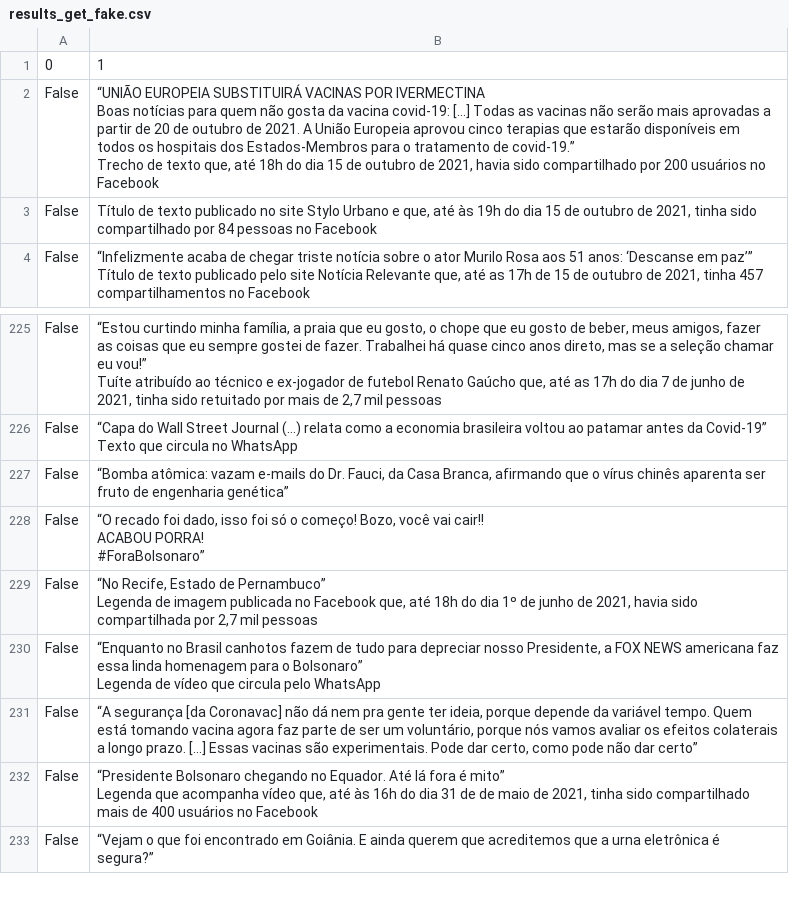
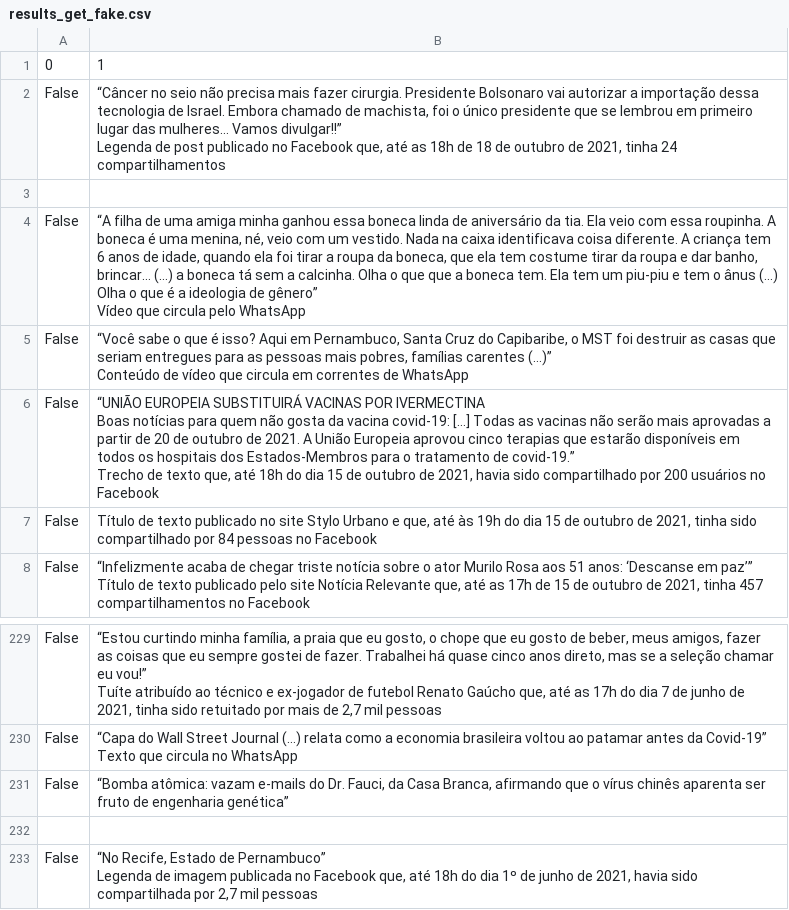
Before and after one commit to prbpedro/tcc_puc, a CSV file: src/fake_news/generated/results_get_fake.csv, drawn as a sheet; only a part is shown, gaps mark what is left out; the shorter side is filled out with more unchanged rows.

```diff
--- a/src/fake_news/generated/results_get_fake.csv
+++ b/src/fake_news/generated/results_get_fake.csv
@@ -1,2 +1,13 @@
 0,1
+False,"“Câncer no seio não precisa mais fazer cirurgia. Presidente Bolsonaro vai autorizar a importação dessa tecnologia de Israel. Embora chamado de machista, foi o único presidente que se lembrou em primeiro lugar das mulheres… Vamos divulgar!!”
+Legenda de post publicado no Facebook que, até as 18h de 18 de outubro de 2021, tinha 24 compartilhamentos
+"
+,
+False,"“A filha de uma amiga minha ganhou essa boneca linda de aniversário da tia. Ela veio com essa roupinha. A boneca é uma menina, né, veio com um vestido. Nada na caixa identificava coisa diferente. A criança tem 6 anos de idade, quando ela foi tirar a roupa da boneca, que ela tem costume tirar da roupa e dar banho, brincar… (…) a boneca tá sem a calcinha. Olha o que que a boneca tem. Ela tem um piu-piu e tem o ânus (…) Olha o que é a ideologia de gênero”
+Vídeo que circula pelo WhatsApp
+"
+False,"“Você sabe o que é isso? Aqui em Pernambuco, Santa Cruz do Capibaribe, o MST foi destruir as casas que seriam entregues para as pessoas mais pobres, famílias carentes (…)”
+
+Conteúdo de vídeo que circula em correntes de WhatsApp
+"
 False,"“UNIÃO EUROPEIA SUBSTITUIRÁ VACINAS POR IVERMECTINA
@@ -654,6 +665,3 @@ False,"“Bomba atômica: vazam e-mails do Dr. Fauci, da Casa Branca, afirmando
 "
-False,"“O recado foi dado, isso foi só o começo! Bozo, você vai cair!!
-ACABOU PORRA!
-#ForaBolsonaro”
-"
+,
 False,"“No Recife, Estado de Pernambuco”
```
Also changed, not shown: src/fake_news/generated/piaui_verified_links.csv, src/fake_news/generated/results_get_fake_built.csv, 1 other file.
